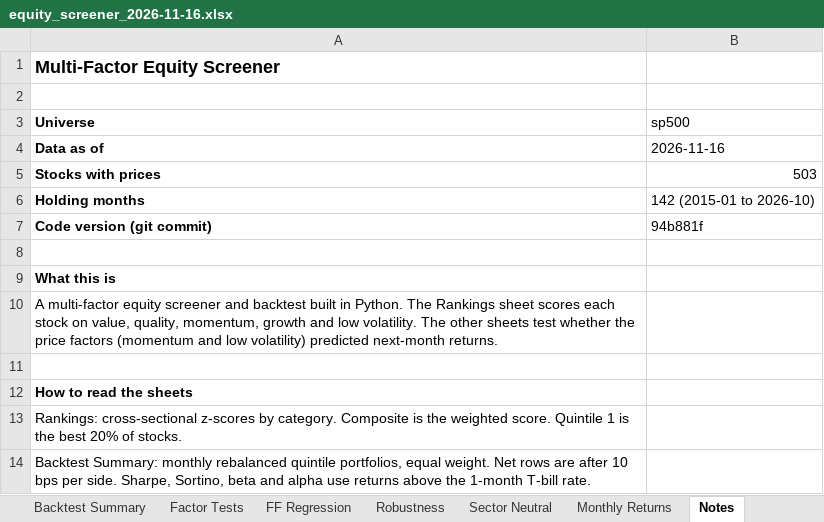
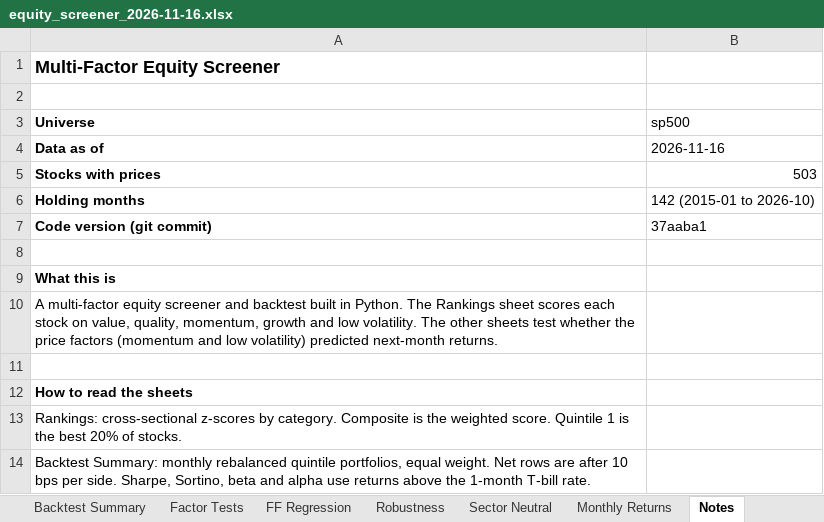
Before and after one commit to FleximusRex/Finance-equity-scanner, an Excel workbook: outputs/sp500/equity_screener_2026-11-16.xlsx, sheet Notes, drawn as a sheet; only a part is shown; values as stored, in another font and other column widths than the file's, no borders; the diff names each change by its address in the sheet, - before the commit and + after, or states it on an @@ line.

```diff
--- a/outputs/sp500/equity_screener_2026-11-16.xlsx (sheet Notes)
+++ b/outputs/sp500/equity_screener_2026-11-16.xlsx (sheet Notes)
-B7 (sp500): 94b881f
+B7 (sp500): 37aaba1
```
Also changed, not shown: sheet Sector Neutral, sheet Backtest Summary, sheet Factor Tests, sheet FF Regression, outputs/sp100/equity_screener_2026-11-16.xlsx, outputs/test50/equity_screener_2026-11-16.xlsx, 31 other files.
